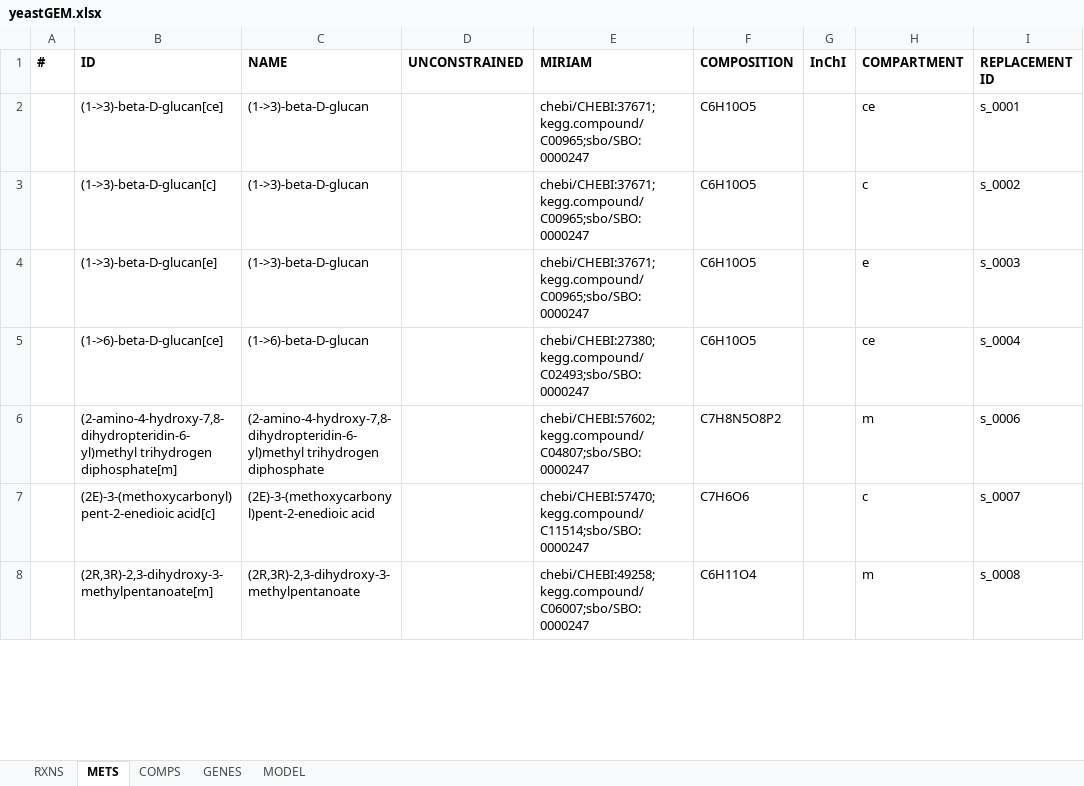
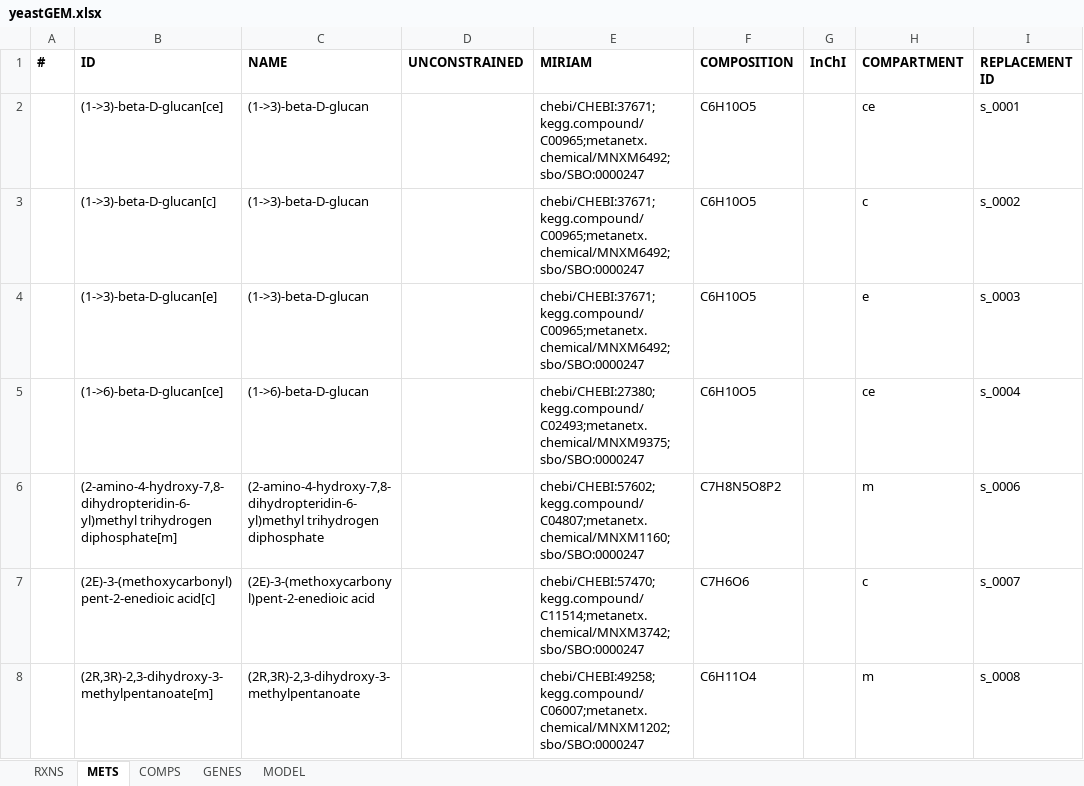
Before and after one commit to weilandtd/yeast-GEM, an Excel workbook: ModelFiles/xlsx/yeastGEM.xlsx, sheet METS, drawn as a sheet; only a part is shown; values as stored, in another font and other column widths than the file's, no borders; the diff covers the shown part only; the diff names each change by its address in the sheet, - before the commit and + after, or states it on an @@ line.

```diff
--- a/ModelFiles/xlsx/yeastGEM.xlsx (sheet METS)
+++ b/ModelFiles/xlsx/yeastGEM.xlsx (sheet METS)
-E2:E4 (MIRIAM): chebi/CHEBI:37671;kegg.compound/C00965;sbo/SBO:0000247
+E2:E4 (MIRIAM): chebi/CHEBI:37671;kegg.compound/C00965;metanetx.chemical/MNXM6492;sbo/SBO:0000247
-E5 (MIRIAM): chebi/CHEBI:27380;kegg.compound/C02493;sbo/SBO:0000247
+E5 (MIRIAM): chebi/CHEBI:27380;kegg.compound/C02493;metanetx.chemical/MNXM9375;sbo/SBO:0000247
-E6 (MIRIAM): chebi/CHEBI:57602;kegg.compound/C04807;sbo/SBO:0000247
+E6 (MIRIAM): chebi/CHEBI:57602;kegg.compound/C04807;metanetx.chemical/MNXM1160;sbo/SBO:0000247
-E7 (MIRIAM): chebi/CHEBI:57470;kegg.compound/C11514;sbo/SBO:0000247
+E7 (MIRIAM): chebi/CHEBI:57470;kegg.compound/C11514;metanetx.chemical/MNXM3742;sbo/SBO:0000247
-E8 (MIRIAM): chebi/CHEBI:49258;kegg.compound/C06007;sbo/SBO:0000247
+E8 (MIRIAM): chebi/CHEBI:49258;kegg.compound/C06007;metanetx.chemical/MNXM1202;sbo/SBO:0000247
```
Also changed, not shown: 3 added rows and 1686 edited cells elsewhere in this sheet, sheet RXNS, sheet MODEL, 4 other files.
